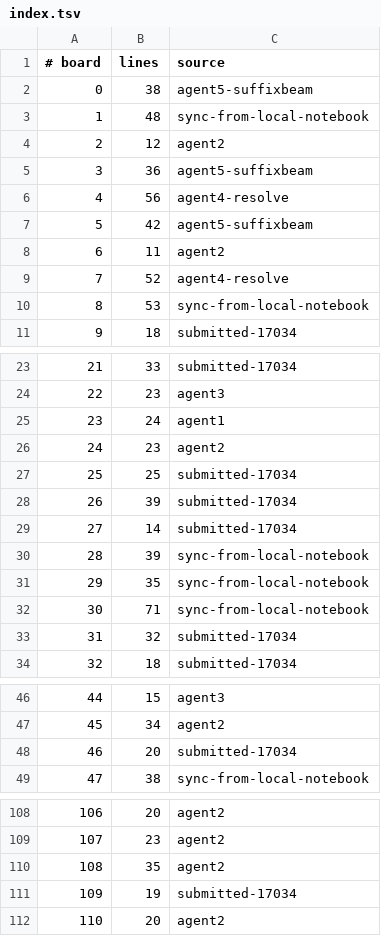
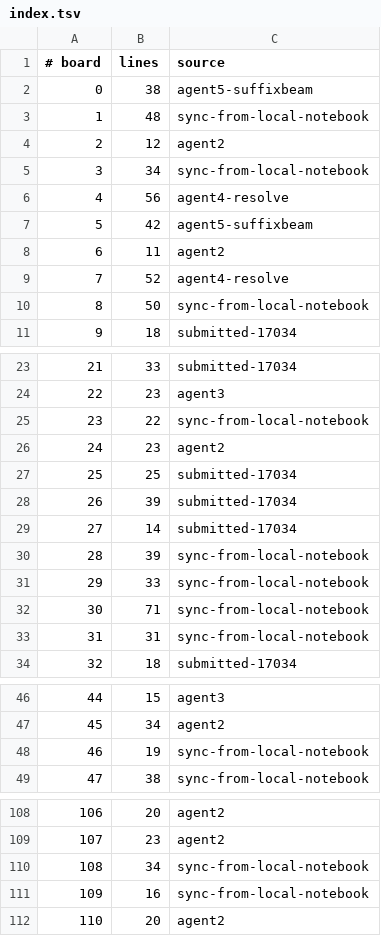
Before and after one commit to WarriorsSami/ccc-2026-nanofabricator, a TSV file: notebook/boards/4-enormous/index.tsv, drawn as a sheet; only a part is shown, gaps mark what is left out; the diff covers the shown part only.

```diff
--- a/notebook/boards/4-enormous/index.tsv
+++ b/notebook/boards/4-enormous/index.tsv
@@ -4,3 +4,3 @@
 2	12	agent2
-3	36	agent5-suffixbeam
+3	34	sync-from-local-notebook
 4	56	agent4-resolve
@@ -9,3 +9,3 @@
 7	52	agent4-resolve
-8	53	sync-from-local-notebook
+8	50	sync-from-local-notebook
 9	18	submitted-17034
@@ -24,3 +24,3 @@
 22	23	agent3
-23	24	agent1
+23	22	sync-from-local-notebook
 24	23	agent2
@@ -30,5 +30,5 @@
 28	39	sync-from-local-notebook
-29	35	sync-from-local-notebook
+29	33	sync-from-local-notebook
 30	71	sync-from-local-notebook
-31	32	submitted-17034
+31	31	sync-from-local-notebook
 32	18	submitted-17034
@@ -47,3 +47,3 @@
 45	34	agent2
-46	20	submitted-17034
+46	19	sync-from-local-notebook
 47	38	sync-from-local-notebook
@@ -109,4 +109,4 @@
 107	23	agent2
-108	35	agent2
-109	19	submitted-17034
+108	34	sync-from-local-notebook
+109	16	sync-from-local-notebook
 110	20	agent2
```
Also changed, not shown: 8 edited cells elsewhere in this file, 13 other files.
